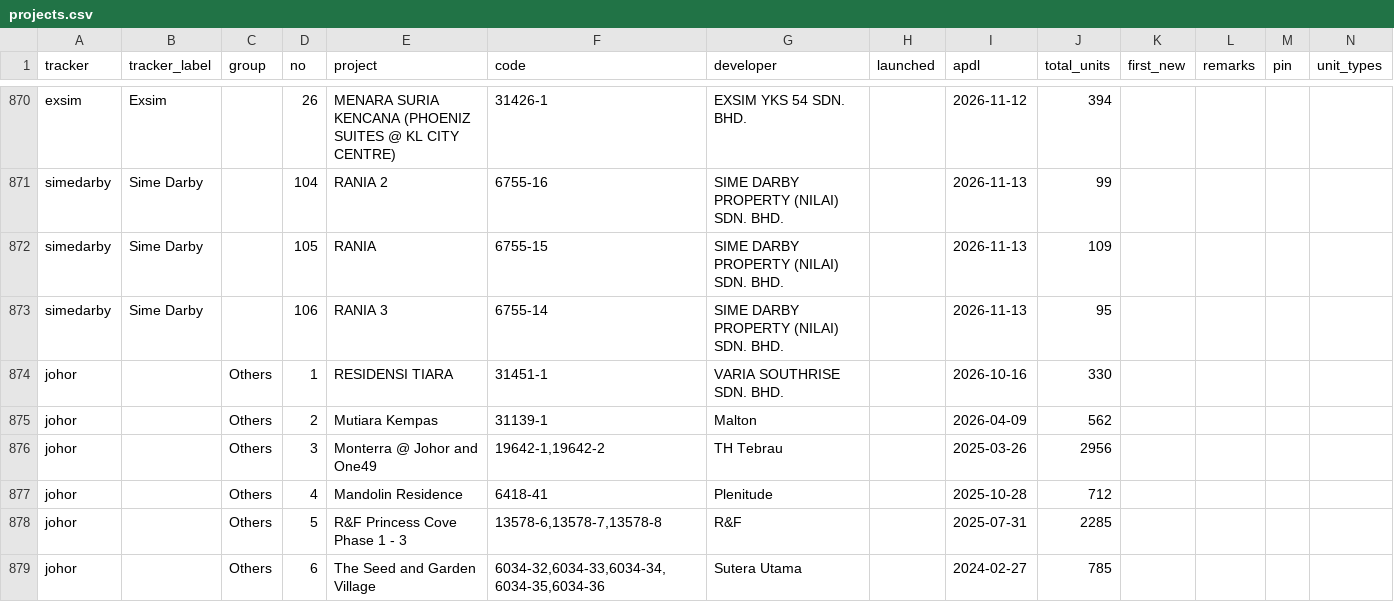
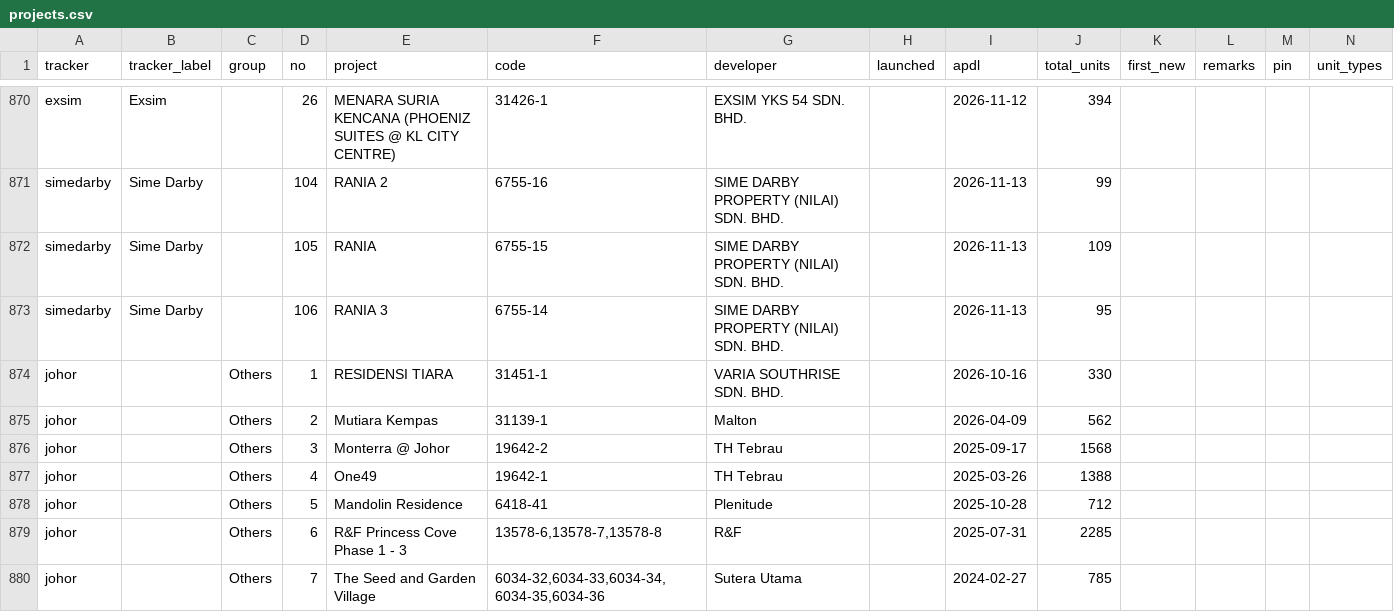
Before and after one commit to smtcu/teduh-tracker, a CSV file: projects.csv, drawn as a sheet; only a part is shown, gaps mark what is left out; addresses are those after the commit; rows hold the shown columns only; the diff names each change by its address in the sheet, - before the commit and + after, or states it on an @@ line.

```diff
--- a/projects.csv
+++ b/projects.csv
-E876 (project): Monterra @ Johor and One49
+E876 (project): Monterra @ Johor
-F876 (code): 19642-1,19642-2
+F876 (code): 19642-2
-I876 (apdl): 2025-03-26
+I876 (apdl): 2025-09-17
-J876 (total_units): 2956
+J876 (total_units): 1568
+row 877: johor |  | Others | 4 | One49 | 19642-1 | TH Tebrau |  | 2025-03-26 | 1388
-D878 (no): 4
+D878 (no): 5
-D879 (no): 5
+D879 (no): 6
-D880 (no): 6
+D880 (no): 7
```
Also changed, not shown: 1 other file.
